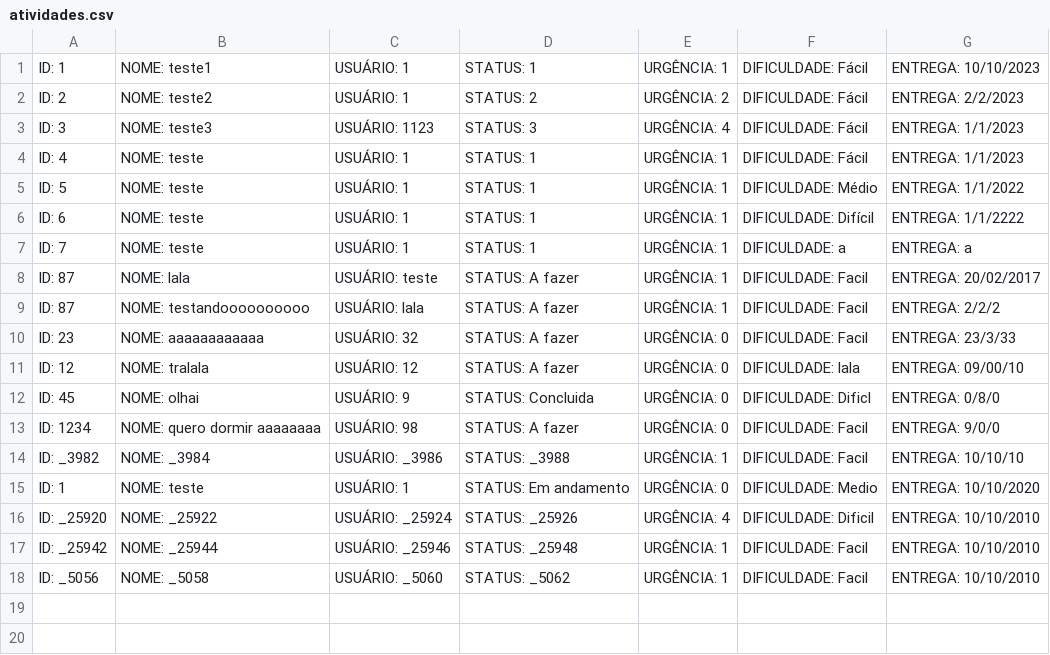
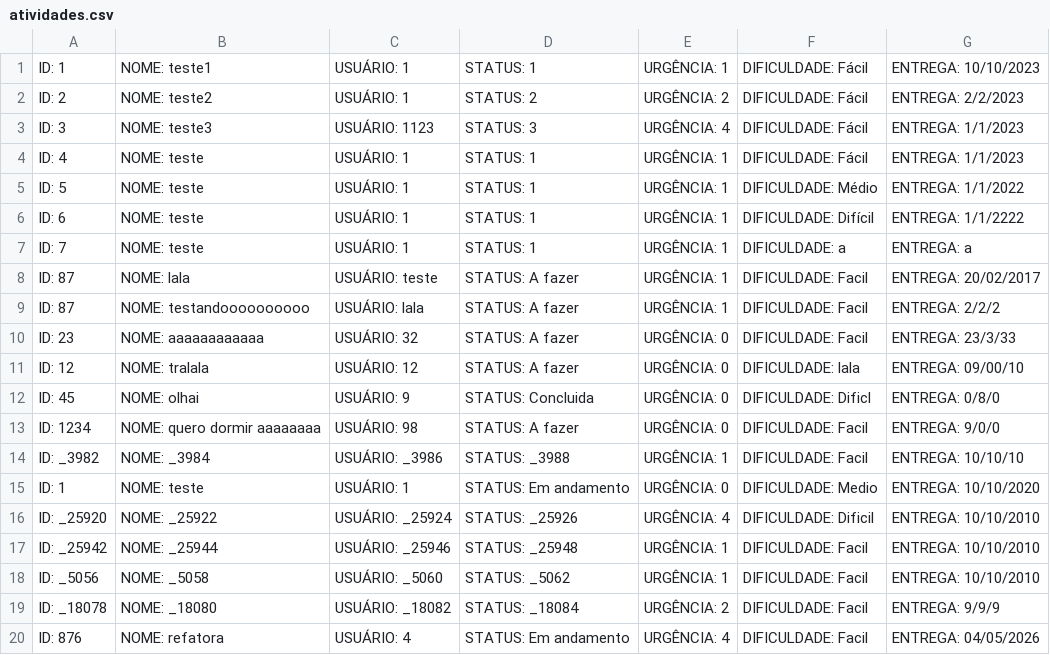
Before and after one commit to amandacls/Kanban, a CSV file: Prolog/dados/atividades.csv, drawn as a sheet; the diff names each change by its address in the sheet, - before the commit and + after, or states it on an @@ line.

Commit message:
corrige a exibição da matriz e o salvamento dos dados no arquivo

```diff
--- a/Prolog/dados/atividades.csv
+++ b/Prolog/dados/atividades.csv
+row 19: ID: _18078 | NOME: _18080 | USUÁRIO: _18082 | STATUS: _18084 | URGÊNCIA: 2 | DIFICULDADE: Facil | ENTREGA: 9/9/9
+row 20: ID: 876 | NOME: refatora | USUÁRIO: 4 | STATUS: Em andamento | URGÊNCIA: 4 | DIFICULDADE: Facil | ENTREGA: 04/05/2026
```
Also changed, not shown: 2 other files.
